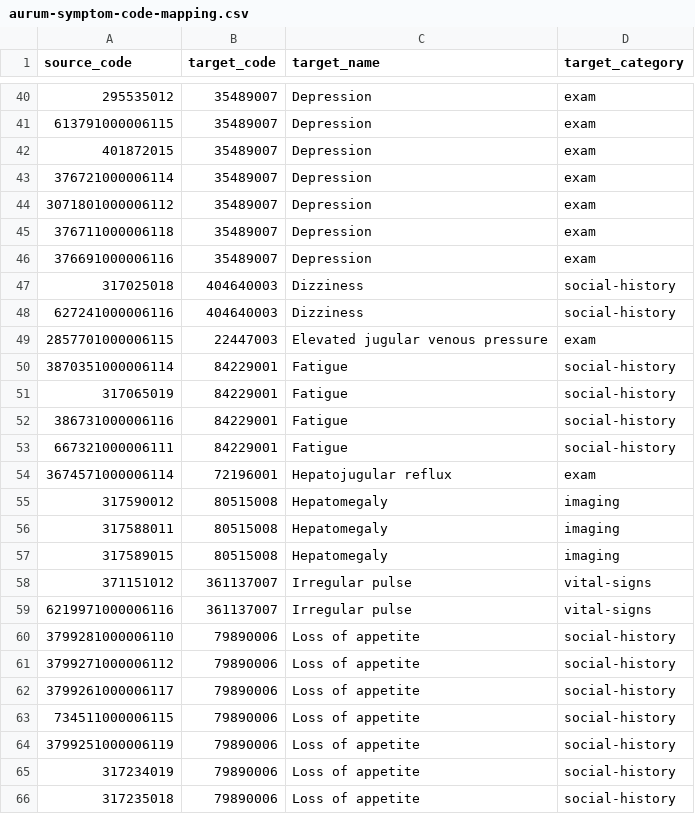
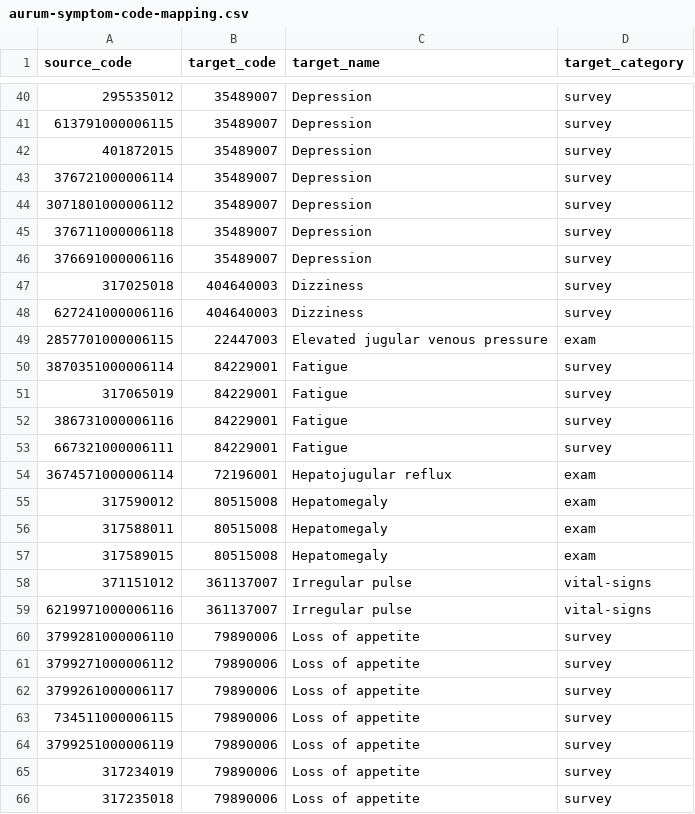
Before and after one commit to AI4HF/data-ingestion-suite, a CSV file: mapping-contexts/cprd/aurum-symptom-code-mapping.csv, drawn as a sheet; only a part is shown, gaps mark what is left out; the diff covers the shown part only.

Commit message:
:bug: Fix the target categories in aurum-symptom-code-mapping.csv

```diff
--- a/mapping-contexts/cprd/aurum-symptom-code-mapping.csv
+++ b/mapping-contexts/cprd/aurum-symptom-code-mapping.csv
@@ -40,27 +40,27 @@ source_code,target_code,target_name,target_category
-"295535012","35489007","Depression","exam"
-"613791000006115","35489007","Depression","exam"
-"401872015","35489007","Depression","exam"
-"376721000006114","35489007","Depression","exam"
-"3071801000006112","35489007","Depression","exam"
-"376711000006118","35489007","Depression","exam"
-"376691000006116","35489007","Depression","exam"
-"317025018","404640003","Dizziness","social-history"
-"627241000006116","404640003","Dizziness","social-history"
+"295535012","35489007","Depression","survey"
+"613791000006115","35489007","Depression","survey"
+"401872015","35489007","Depression","survey"
+"376721000006114","35489007","Depression","survey"
+"3071801000006112","35489007","Depression","survey"
+"376711000006118","35489007","Depression","survey"
+"376691000006116","35489007","Depression","survey"
+"317025018","404640003","Dizziness","survey"
+"627241000006116","404640003","Dizziness","survey"
 "2857701000006115","22447003","Elevated jugular venous pressure","exam"
-"3870351000006114","84229001","Fatigue","social-history"
-"317065019","84229001","Fatigue","social-history"
-"386731000006116","84229001","Fatigue","social-history"
-"667321000006111","84229001","Fatigue","social-history"
+"3870351000006114","84229001","Fatigue","survey"
+"317065019","84229001","Fatigue","survey"
+"386731000006116","84229001","Fatigue","survey"
+"667321000006111","84229001","Fatigue","survey"
 "3674571000006114","72196001","Hepatojugular reflux","exam"
-"317590012","80515008","Hepatomegaly","imaging"
-"317588011","80515008","Hepatomegaly","imaging"
-"317589015","80515008","Hepatomegaly","imaging"
+"317590012","80515008","Hepatomegaly","exam"
+"317588011","80515008","Hepatomegaly","exam"
+"317589015","80515008","Hepatomegaly","exam"
 "371151012","361137007","Irregular pulse","vital-signs"
 "6219971000006116","361137007","Irregular pulse","vital-signs"
-"3799281000006110","79890006","Loss of appetite","social-history"
-"3799271000006112","79890006","Loss of appetite","social-history"
-"3799261000006117","79890006","Loss of appetite","social-history"
-"734511000006115","79890006","Loss of appetite","social-history"
-"3799251000006119","79890006","Loss of appetite","social-history"
-"317234019","79890006","Loss of appetite","social-history"
-"317235018","79890006","Loss of appetite","social-history"
+"3799281000006110","79890006","Loss of appetite","survey"
+"3799271000006112","79890006","Loss of appetite","survey"
+"3799261000006117","79890006","Loss of appetite","survey"
+"734511000006115","79890006","Loss of appetite","survey"
+"3799251000006119","79890006","Loss of appetite","survey"
+"317234019","79890006","Loss of appetite","survey"
+"317235018","79890006","Loss of appetite","survey"
```
Also changed, not shown: 44 edited cells elsewhere in this file.
